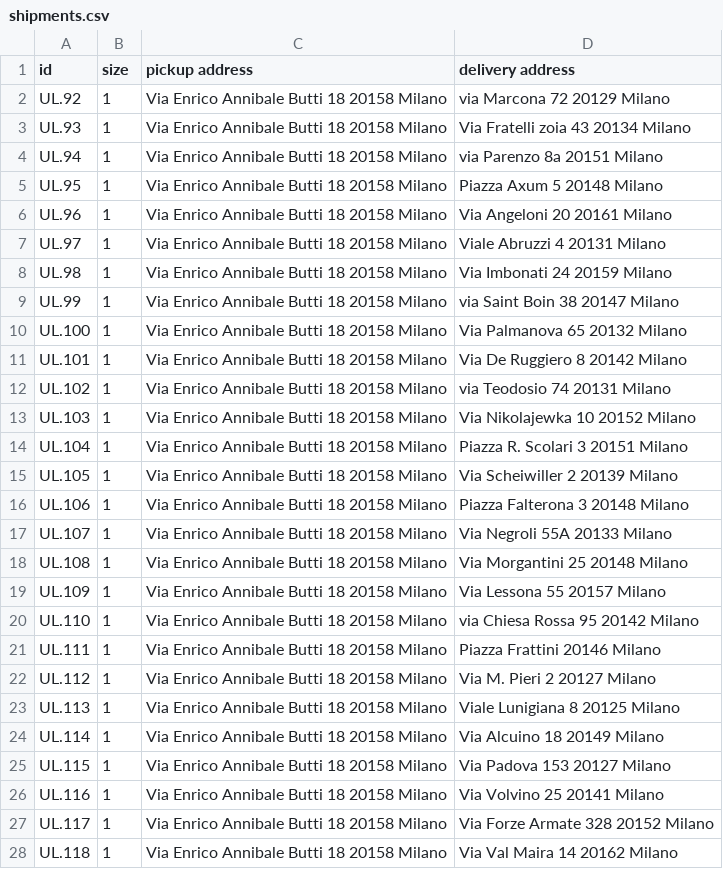
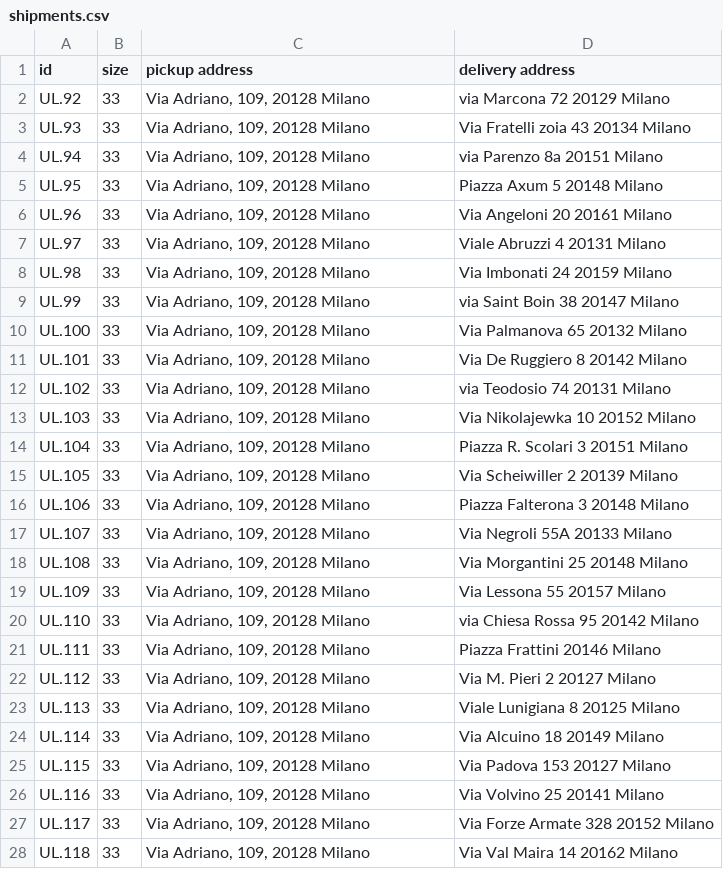
Before and after one commit to robzan8/taac, a CSV file: data/shipments.csv, drawn as a sheet; only a part is shown; the diff covers the shown part only.

```diff
--- a/data/shipments.csv
+++ b/data/shipments.csv
@@ -1,28 +1,28 @@
 id,size,pickup address,delivery address
-UL.92,1,Via Enrico Annibale Butti 18 20158 Milano,via Marcona 72 20129 Milano
-UL.93,1,Via Enrico Annibale Butti 18 20158 Milano,Via Fratelli zoia 43 20134 Milano
-UL.94,1,Via Enrico Annibale Butti 18 20158 Milano,via Parenzo 8a 20151 Milano
-UL.95,1,Via Enrico Annibale Butti 18 20158 Milano,Piazza Axum 5 20148 Milano
-UL.96,1,Via Enrico Annibale Butti 18 20158 Milano,Via Angeloni 20 20161 Milano
-UL.97,1,Via Enrico Annibale Butti 18 20158 Milano,Viale Abruzzi 4 20131 Milano
-UL.98,1,Via Enrico Annibale Butti 18 20158 Milano,Via Imbonati 24 20159 Milano
-UL.99,1,Via Enrico Annibale Butti 18 20158 Milano,via Saint Boin 38 20147 Milano
-UL.100,1,Via Enrico Annibale Butti 18 20158 Milano,Via Palmanova 65 20132 Milano
-UL.101,1,Via Enrico Annibale Butti 18 20158 Milano,Via De Ruggiero 8 20142 Milano
-UL.102,1,Via Enrico Annibale Butti 18 20158 Milano,via Teodosio 74 20131 Milano
-UL.103,1,Via Enrico Annibale Butti 18 20158 Milano,Via Nikolajewka 10 20152 Milano
-UL.104,1,Via Enrico Annibale Butti 18 20158 Milano,Piazza R. Scolari 3 20151 Milano
-UL.105,1,Via Enrico Annibale Butti 18 20158 Milano,Via Scheiwiller 2 20139 Milano
-UL.106,1,Via Enrico Annibale Butti 18 20158 Milano,Piazza Falterona 3 20148 Milano
-UL.107,1,Via Enrico Annibale Butti 18 20158 Milano,Via Negroli 55A 20133 Milano
-UL.108,1,Via Enrico Annibale Butti 18 20158 Milano,Via Morgantini 25 20148 Milano
-UL.109,1,Via Enrico Annibale Butti 18 20158 Milano,Via Lessona 55 20157 Milano
-UL.110,1,Via Enrico Annibale Butti 18 20158 Milano,via Chiesa Rossa 95 20142 Milano
-UL.111,1,Via Enrico Annibale Butti 18 20158 Milano,Piazza Frattini 20146 Milano
-UL.112,1,Via Enrico Annibale Butti 18 20158 Milano,Via M. Pieri 2 20127 Milano
-UL.113,1,Via Enrico Annibale Butti 18 20158 Milano,Viale Lunigiana 8 20125 Milano
-UL.114,1,Via Enrico Annibale Butti 18 20158 Milano,Via Alcuino 18 20149 Milano
-UL.115,1,Via Enrico Annibale Butti 18 20158 Milano,Via Padova 153 20127 Milano
-UL.116,1,Via Enrico Annibale Butti 18 20158 Milano,Via Volvino 25 20141 Milano
-UL.117,1,Via Enrico Annibale Butti 18 20158 Milano,Via Forze Armate 328 20152 Milano
-UL.118,1,Via Enrico Annibale Butti 18 20158 Milano,Via Val Maira 14 20162 Milano
+UL.92,33,"Via Adriano, 109, 20128 Milano",via Marcona 72 20129 Milano
+UL.93,33,"Via Adriano, 109, 20128 Milano",Via Fratelli zoia 43 20134 Milano
+UL.94,33,"Via Adriano, 109, 20128 Milano",via Parenzo 8a 20151 Milano
+UL.95,33,"Via Adriano, 109, 20128 Milano",Piazza Axum 5 20148 Milano
+UL.96,33,"Via Adriano, 109, 20128 Milano",Via Angeloni 20 20161 Milano
+UL.97,33,"Via Adriano, 109, 20128 Milano",Viale Abruzzi 4 20131 Milano
+UL.98,33,"Via Adriano, 109, 20128 Milano",Via Imbonati 24 20159 Milano
+UL.99,33,"Via Adriano, 109, 20128 Milano",via Saint Boin 38 20147 Milano
+UL.100,33,"Via Adriano, 109, 20128 Milano",Via Palmanova 65 20132 Milano
+UL.101,33,"Via Adriano, 109, 20128 Milano",Via De Ruggiero 8 20142 Milano
+UL.102,33,"Via Adriano, 109, 20128 Milano",via Teodosio 74 20131 Milano
+UL.103,33,"Via Adriano, 109, 20128 Milano",Via Nikolajewka 10 20152 Milano
+UL.104,33,"Via Adriano, 109, 20128 Milano",Piazza R. Scolari 3 20151 Milano
+UL.105,33,"Via Adriano, 109, 20128 Milano",Via Scheiwiller 2 20139 Milano
+UL.106,33,"Via Adriano, 109, 20128 Milano",Piazza Falterona 3 20148 Milano
+UL.107,33,"Via Adriano, 109, 20128 Milano",Via Negroli 55A 20133 Milano
+UL.108,33,"Via Adriano, 109, 20128 Milano",Via Morgantini 25 20148 Milano
+UL.109,33,"Via Adriano, 109, 20128 Milano",Via Lessona 55 20157 Milano
+UL.110,33,"Via Adriano, 109, 20128 Milano",via Chiesa Rossa 95 20142 Milano
+UL.111,33,"Via Adriano, 109, 20128 Milano",Piazza Frattini 20146 Milano
+UL.112,33,"Via Adriano, 109, 20128 Milano",Via M. Pieri 2 20127 Milano
+UL.113,33,"Via Adriano, 109, 20128 Milano",Viale Lunigiana 8 20125 Milano
+UL.114,33,"Via Adriano, 109, 20128 Milano",Via Alcuino 18 20149 Milano
+UL.115,33,"Via Adriano, 109, 20128 Milano",Via Padova 153 20127 Milano
+UL.116,33,"Via Adriano, 109, 20128 Milano",Via Volvino 25 20141 Milano
+UL.117,33,"Via Adriano, 109, 20128 Milano",Via Forze Armate 328 20152 Milano
+UL.118,33,"Via Adriano, 109, 20128 Milano",Via Val Maira 14 20162 Milano
```
Also changed, not shown: 122 edited cells elsewhere in this file, data/shipments_geocoded.csv, data/solution.csv, 2 other files.
